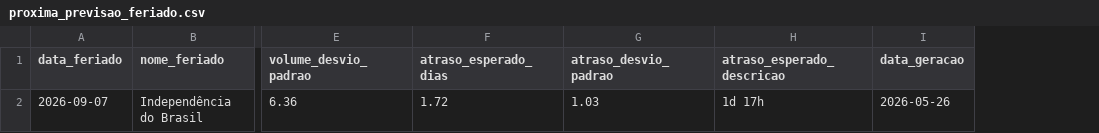
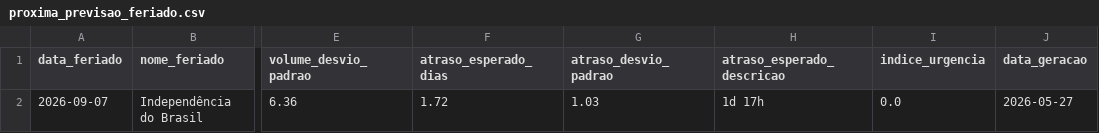
Before and after one commit to Projeto-de-extencao-Grupo-3/ETL-GROTRACK, a CSV file: refined/analytics/proxima_previsao_feriado.csv, drawn as a sheet; only a part is shown, gaps mark what is left out; addresses are those after the commit; the diff names each change by its address in the sheet, - before the commit and + after, or states it on an @@ line.

Commit message:
feat: indice_urgencia e ajustes na modularizacao do codigo

```diff
--- a/refined/analytics/proxima_previsao_feriado.csv
+++ b/refined/analytics/proxima_previsao_feriado.csv
+column I (indice_urgencia), row 2: 0.0
-J2 (data_geracao): 2026-05-26
+J2 (data_geracao): 2026-05-27
```
Also changed, not shown: 2 other files.
